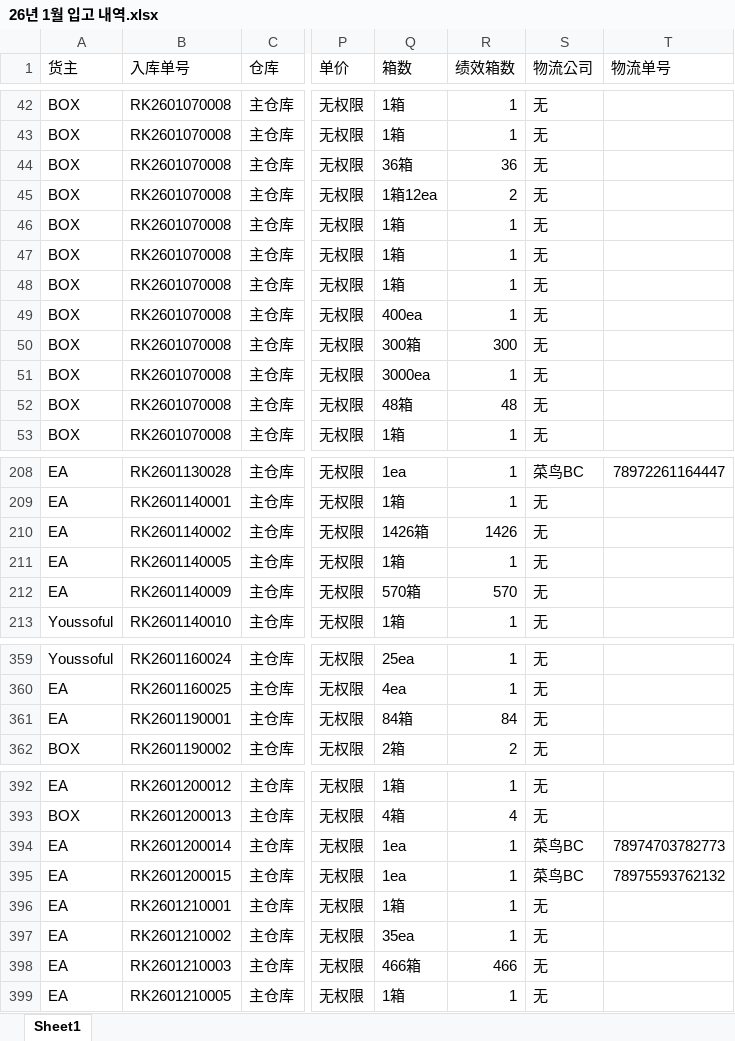
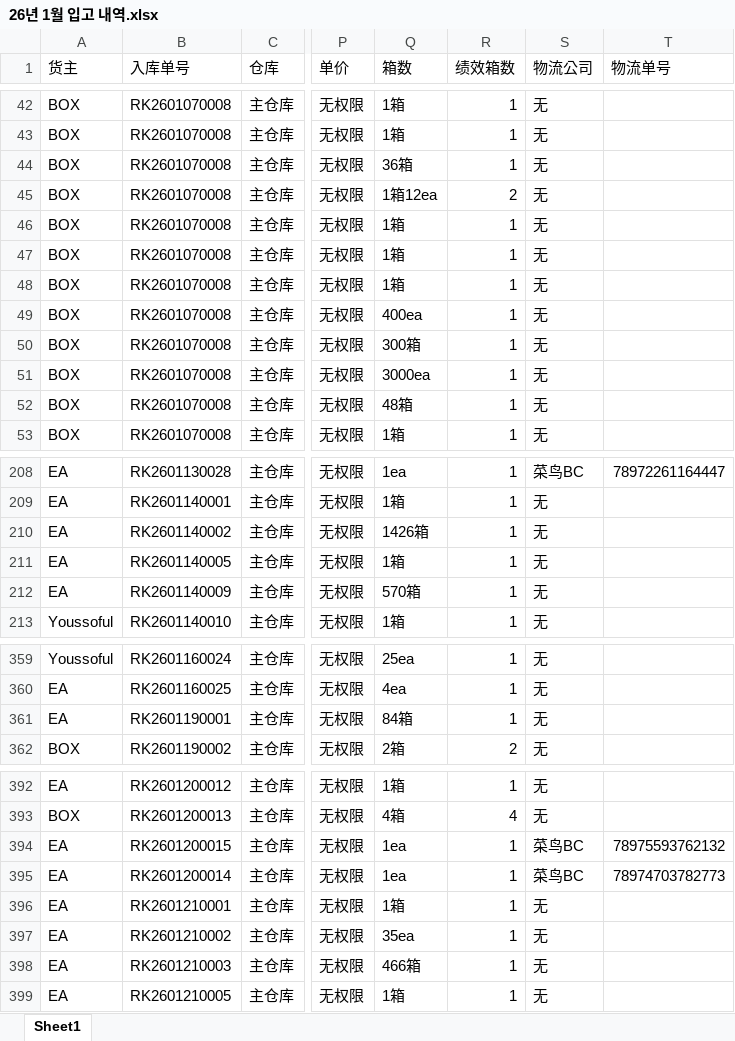
Before and after one commit to oskwon-ship-it/3pl-dashboard, an Excel workbook: data_inbound/26년 1월 입고 내역.xlsx, sheet Sheet1, drawn as a sheet; only a part is shown, gaps mark what is left out; values as stored, in another font and other column widths than the file's, no cell formats; the diff covers the shown part only; the diff names each change by its address in the sheet, - before the commit and + after, or states it on an @@ line.

```diff
--- a/data_inbound/26년 1월 입고 내역.xlsx (sheet Sheet1)
+++ b/data_inbound/26년 1월 입고 내역.xlsx (sheet Sheet1)
-R44 (绩效箱数): 36
+R44 (绩效箱数): 1
-R50 (绩效箱数): 300
+R50 (绩效箱数): 1
-R52 (绩效箱数): 48
+R52 (绩效箱数): 1
-R210 (绩效箱数): 1426
+R210 (绩效箱数): 1
-R212 (绩效箱数): 570
+R212 (绩效箱数): 1
-R361 (绩效箱数): 84
+R361 (绩效箱数): 1
@@ row 395 moved to row 394: EA @@
-R398 (绩效箱数): 466
+R398 (绩效箱数): 1
```
Also changed, not shown: 2 moved rows and 3 edited cells elsewhere in this sheet, cell formats, data_inbound/26년 2월 입고 내역.xlsx, 2 other files.
